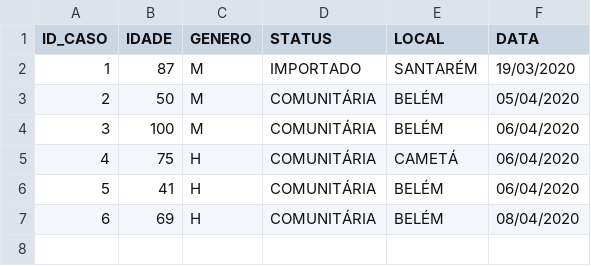
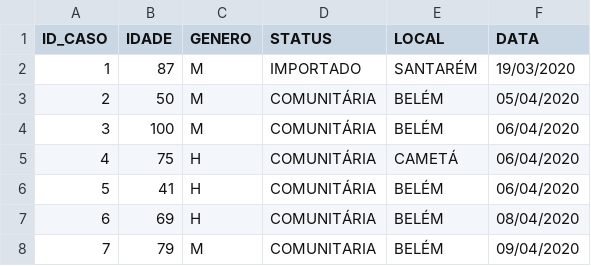
Before and after one commit to elvisthermo/Covid19-PA, a CSV file: datasets/mapeamento-obitos-confirmados-no-para.csv, drawn as a sheet; the diff names each change by its address in the sheet, - before the commit and + after, or states it on an @@ line.

```diff
--- a/datasets/mapeamento-obitos-confirmados-no-para.csv
+++ b/datasets/mapeamento-obitos-confirmados-no-para.csv
+row 8: 7 | 79 | M | COMUNITARIA | BELÉM | 09/04/2020
```
Also changed, not shown: datasets/mapeamento-casos-confirmados-no-para.csv.
